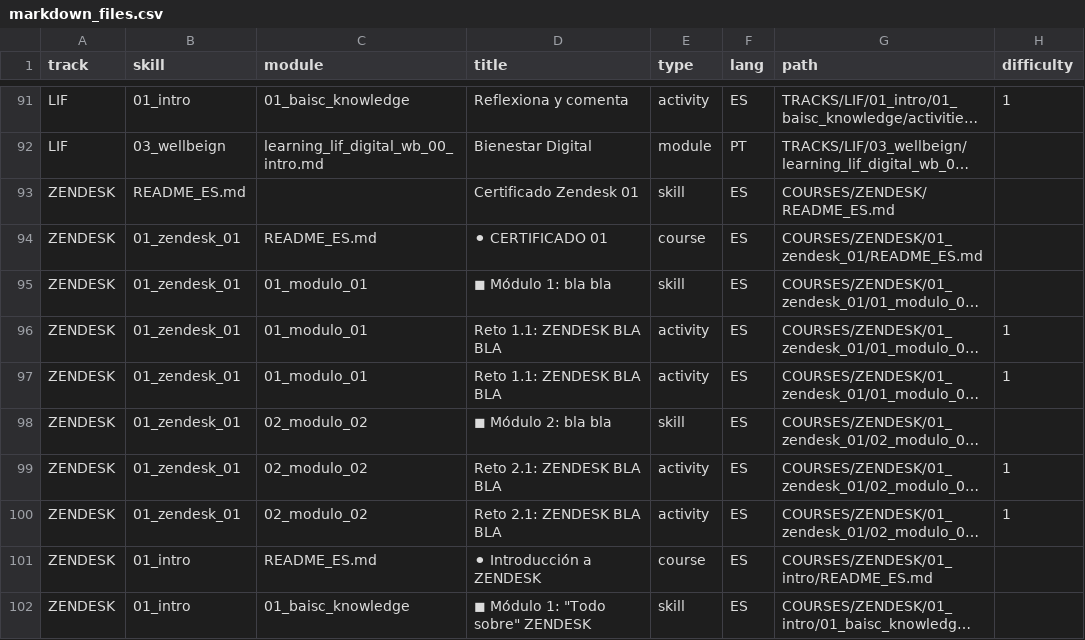
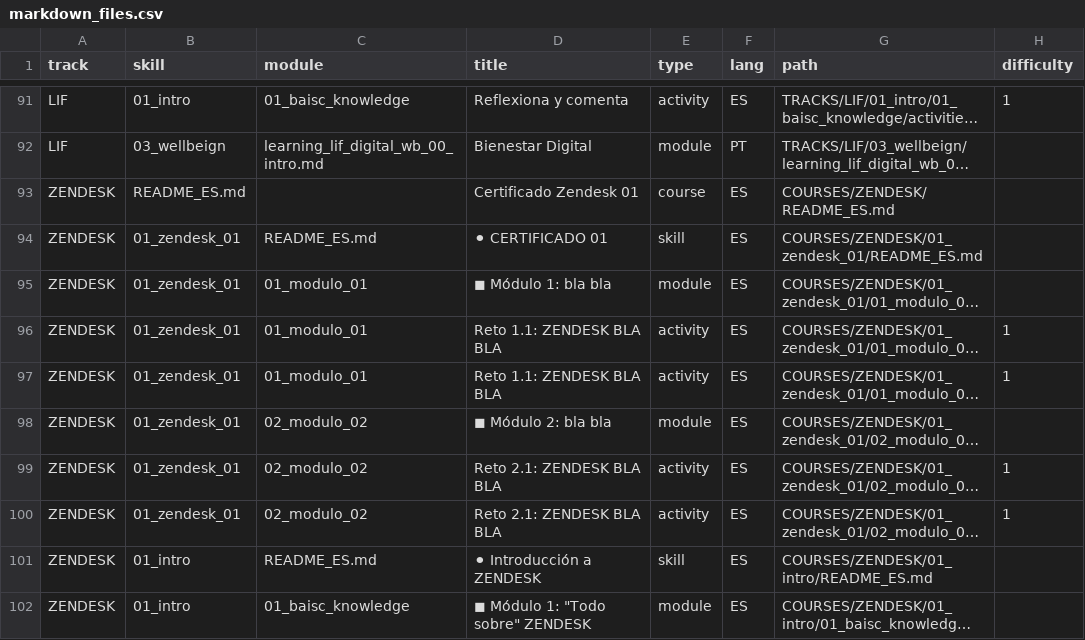
Before and after one commit to Laboratoria/digitaljumpstart-curriculum, a CSV file: markdown_files.csv, drawn as a sheet; only a part is shown, gaps mark what is left out; long unchanged cells end in …; the diff names each change by its address in the sheet, - before the commit and + after, or states it on an @@ line.

```diff
--- a/markdown_files.csv
+++ b/markdown_files.csv
-E93 (type): skill
+E93 (type): course
-E94 (type): course
+E94 (type): skill
-E95 (type): skill
+E95 (type): module
-E98 (type): skill
+E98 (type): module
-E101 (type): course
+E101 (type): skill
-E102 (type): skill
+E102 (type): module
```
Also changed, not shown: 1 other file.
